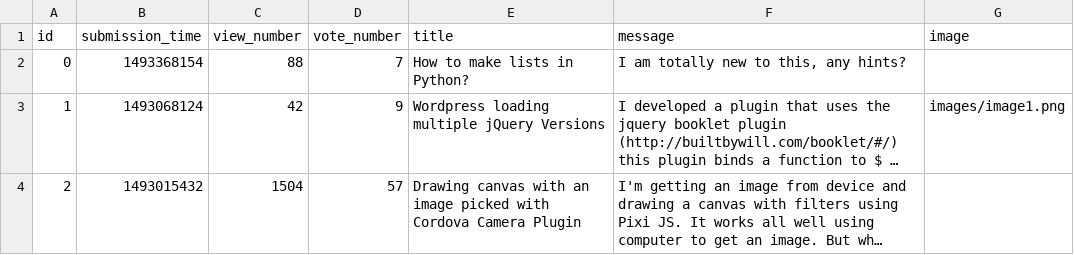
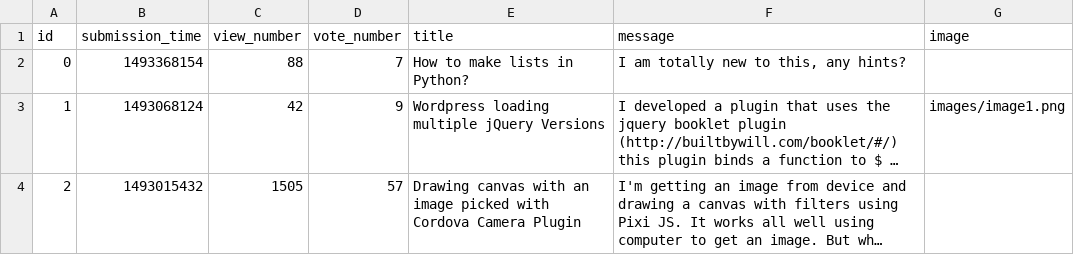
Before and after one commit to benceKovacs04/ask-mate-python, a CSV file: sample_data/question.csv, drawn as a sheet; long unchanged cells end in …; the diff names each change by its address in the sheet, - before the commit and + after, or states it on an @@ line.

```diff
--- a/sample_data/question.csv
+++ b/sample_data/question.csv
-C4 (view_number): 1504
+C4 (view_number): 1505
```
Also changed, not shown: 3 other files.
